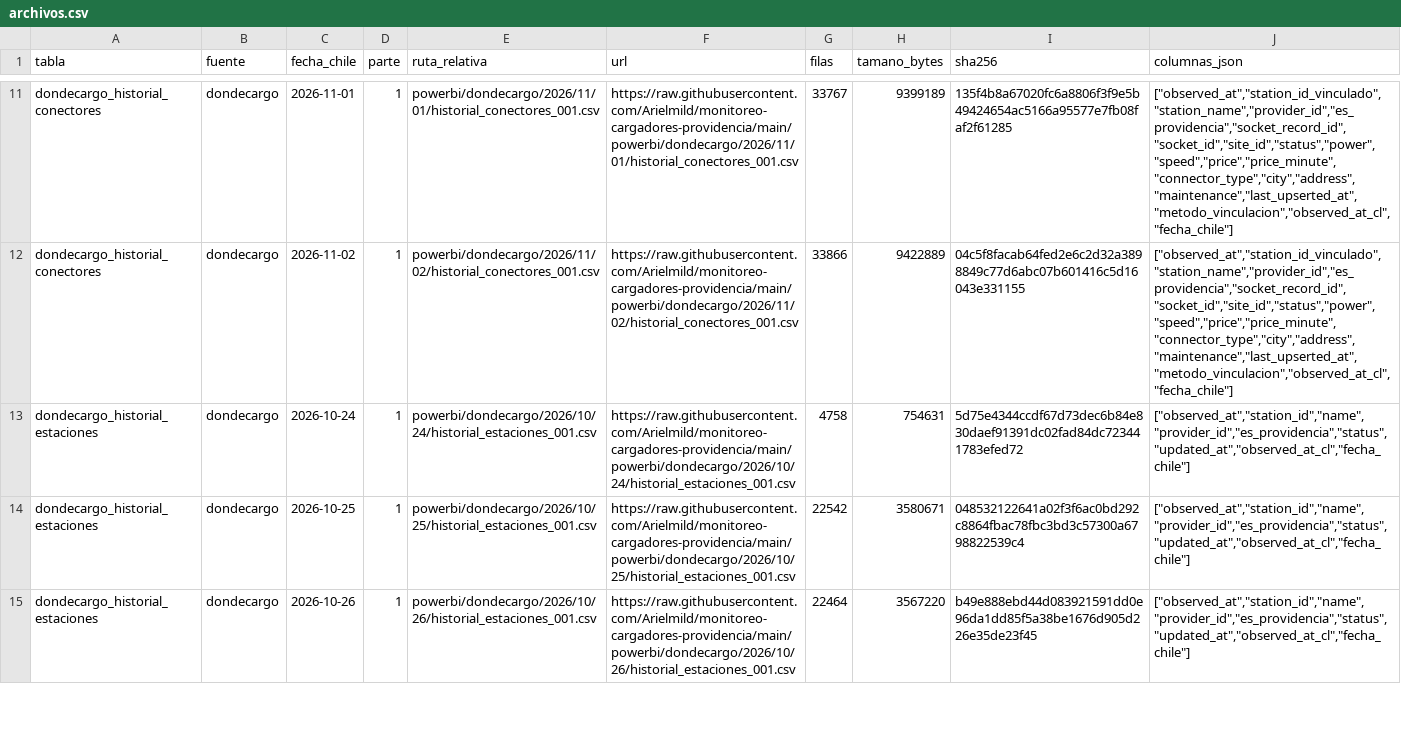
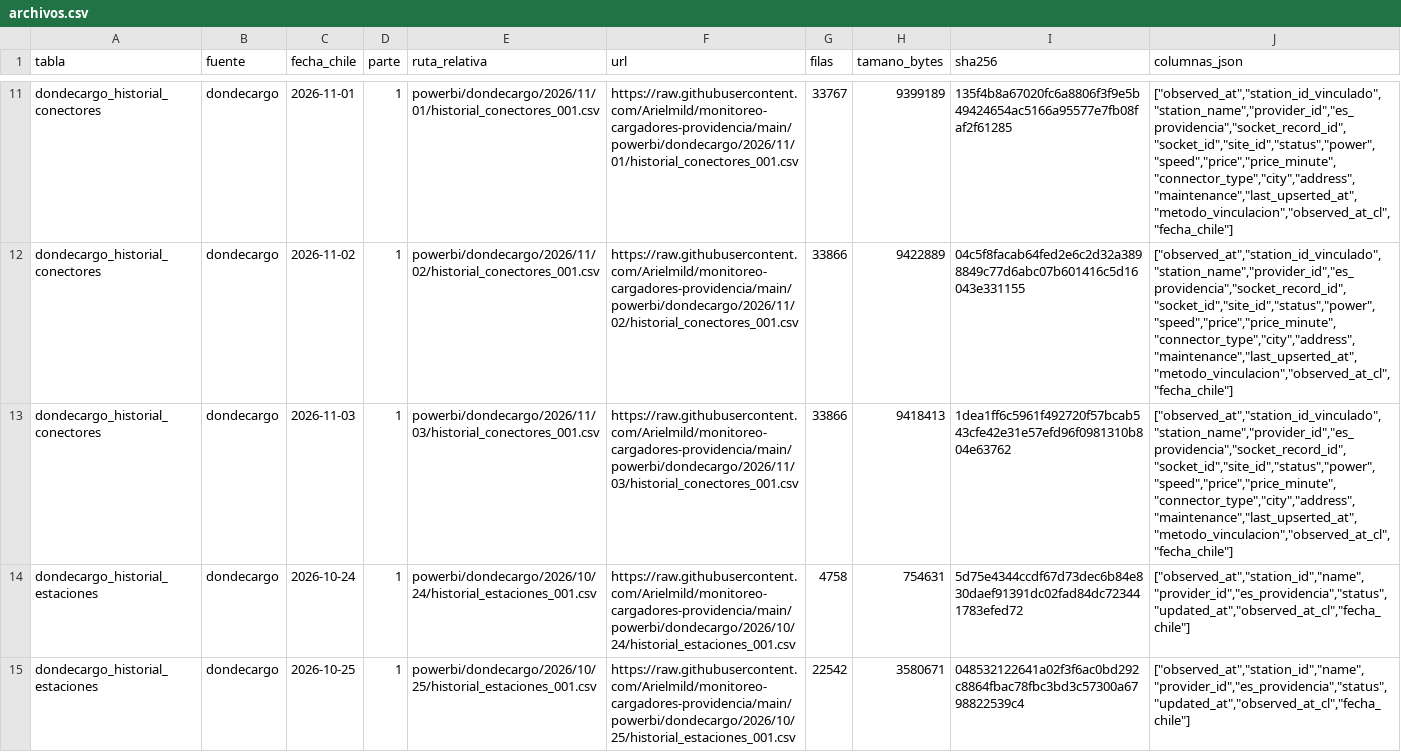
Before and after one commit to Arielmild/monitoreo-cargadores-providencia, a CSV file: powerbi/archivos.csv, drawn as a sheet; only a part is shown, gaps mark what is left out; the shorter side is filled out with more unchanged rows; the diff covers the shown part only; the diff names each change by its address in the sheet, - before the commit and + after, or states it on an @@ line.

```diff
--- a/powerbi/archivos.csv
+++ b/powerbi/archivos.csv
+row 13: dondecargo_historial_conectores | dondecargo | 2026-11-03 | 1 | powerbi/dondecargo/2026/11/03/historial_conectores_001.csv | https://raw.githubusercontent.com/Arielmild/monitoreo-cargadores-providencia/main/powerbi/dondecargo/2026/11/03/historial_conectores_001.csv | 33866 | 9418413 | 1dea1ff6c5961f492720f57bcab543cfe42e31e57efd96f0981310b804e63762 | ["observed_at","station_id_vinculado","station_name","provider_id","es_providencia","socket_record_id","socket_id","site_id","status","power","speed","price","price_minute","connector_type","city","address","maintenance","last_upserted_at","metodo_vinculacion","observed_at_cl","fecha_chile"]
```
Also changed, not shown: 2 added rows elsewhere in this file, 7 other files.
